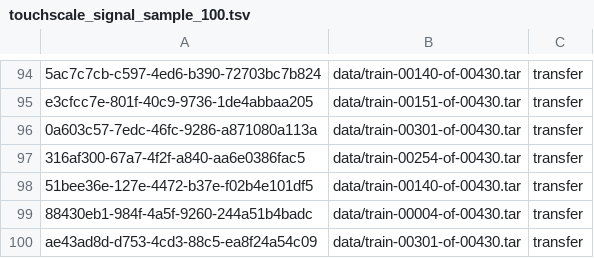
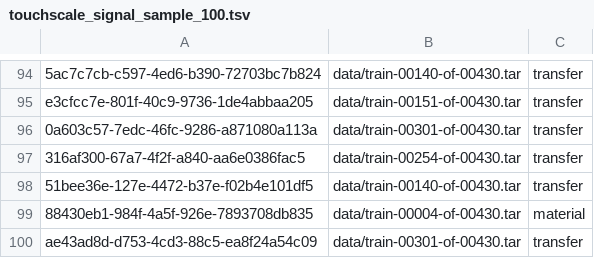
Before and after one commit to inbea3/touch, a TSV file: configs/touchscale_signal_sample_100.tsv, drawn as a sheet; only a part is shown, gaps mark what is left out.

Commit message:
fix: replace invalid TouchScale episode ID with verified metadata record

```diff
--- a/configs/touchscale_signal_sample_100.tsv
+++ b/configs/touchscale_signal_sample_100.tsv
@@ -98,3 +98,3 @@ e3cfcc7e-801f-40c9-9736-1de4abbaa205|data/train-00151-of-00430.tar|transfer
 51bee36e-127e-4472-b37e-f02b4e101df5|data/train-00140-of-00430.tar|transfer
-88430eb1-984f-4a5f-9260-244a51b4badc|data/train-00004-of-00430.tar|transfer
+88430eb1-984f-4a5f-926e-7893708db835|data/train-00004-of-00430.tar|material
 ae43ad8d-d753-4cd3-88c5-ea8f24a54c09|data/train-00301-of-00430.tar|transfer
```
